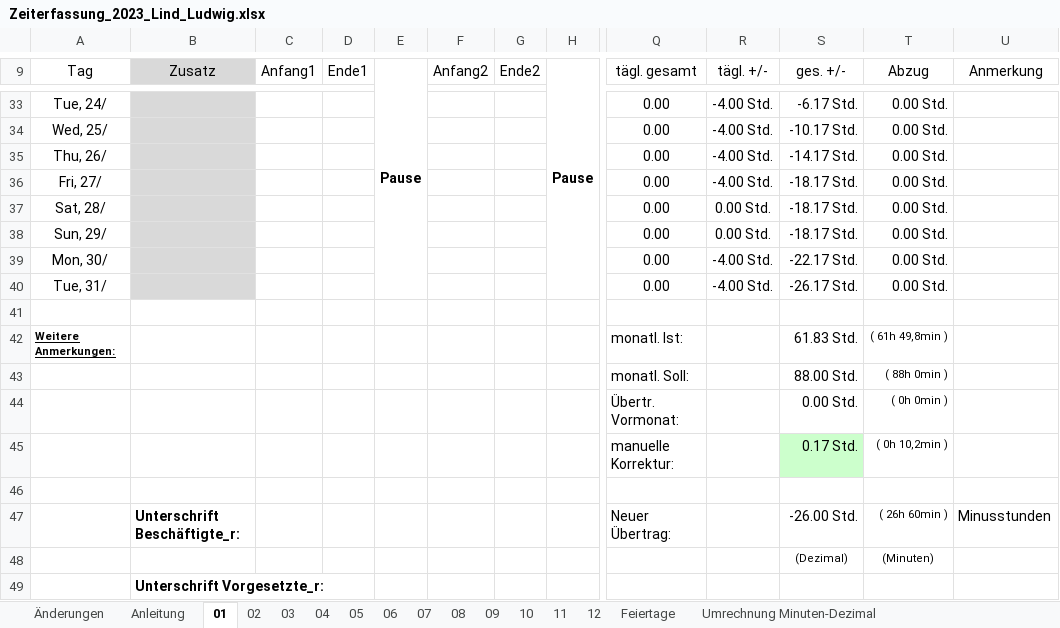
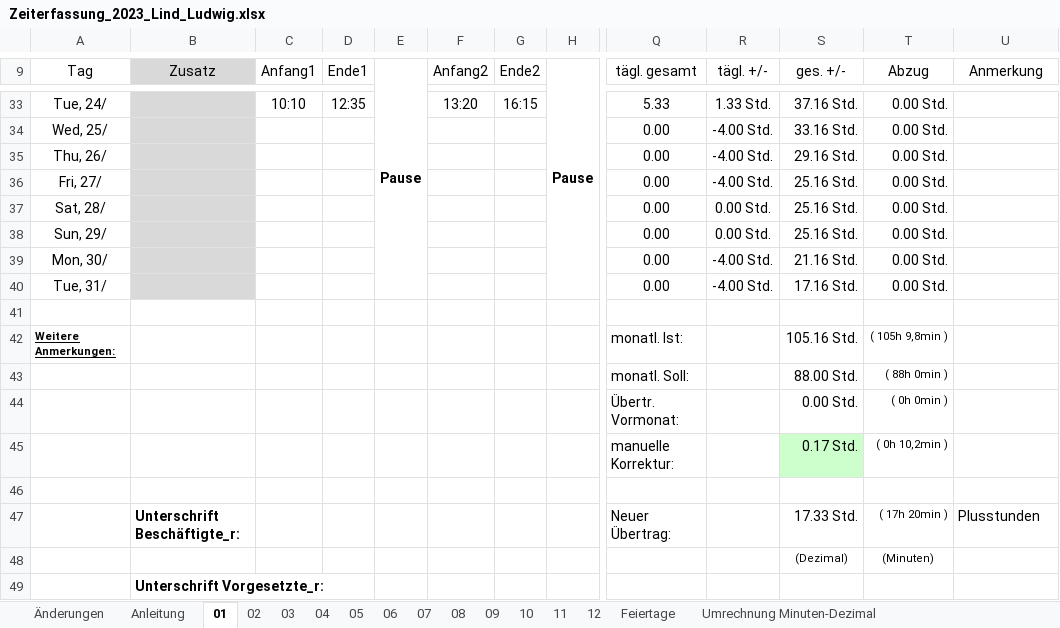
Before and after one commit to GiWduL4/WiMi, an Excel workbook: Verwaltung/Arbeitszeiterfassung/Zeiterfassung_2023_Lind_Ludwig.xlsx, sheet 01, drawn as a sheet; only a part is shown, gaps mark what is left out; values as stored, in another font and other column widths than the file's, no borders; conditional formats not drawn; the diff covers the shown part only; the diff names each change by its address in the sheet, - before the commit and + after, or states it on an @@ line.

```diff
--- a/Verwaltung/Arbeitszeiterfassung/Zeiterfassung_2023_Lind_Ludwig.xlsx (sheet 01)
+++ b/Verwaltung/Arbeitszeiterfassung/Zeiterfassung_2023_Lind_Ludwig.xlsx (sheet 01)
-C33 (Anfang1): (empty)
+C33 (Anfang1): 10:10
-D33 (Ende1): (empty)
+D33 (Ende1): 12:35
-F33 (Anfang2): (empty)
+F33 (Anfang2): 13:20
-G33 (Ende2): (empty)
+G33 (Ende2): 16:15
-Q33 (tägl. gesamt): 0.00
+Q33 (tägl. gesamt): 5.33
-R33 (tägl. +/-): -4.00 Std.
+R33 (tägl. +/-): 1.33 Std.
-S33 (ges. +/-): -6.17 Std.
+S33 (ges. +/-): 37.16 Std.
-S34 (ges. +/-): -10.17 Std.
+S34 (ges. +/-): 33.16 Std.
-S35 (ges. +/-): -14.17 Std.
+S35 (ges. +/-): 29.16 Std.
-S36:S38 (ges. +/-): -18.17 Std.
+S36:S38 (ges. +/-): 25.16 Std.
-S39 (ges. +/-): -22.17 Std.
+S39 (ges. +/-): 21.16 Std.
-S40 (ges. +/-): -26.17 Std.
+S40 (ges. +/-): 17.16 Std.
-S42 (ges. +/-): 61.83 Std.
+S42 (ges. +/-): 105.16 Std.
-T42 (Abzug): ( 61h 49,8min )
+T42 (Abzug): ( 105h 9,8min )
-S47 (ges. +/-): -26.00 Std.
+S47 (ges. +/-): 17.33 Std.
-T47 (Abzug): ( 26h 60min )
+T47 (Abzug): ( 17h 20min )
-U47 (Anmerkung): Minusstunden
+U47 (Anmerkung): Plusstunden
```
Also changed, not shown: 34 edited cells elsewhere in this sheet, sheet 05, sheet 07, sheet 12, sheet 08, sheet 03, sheet 10, 5 more sheets, hidden cells.
